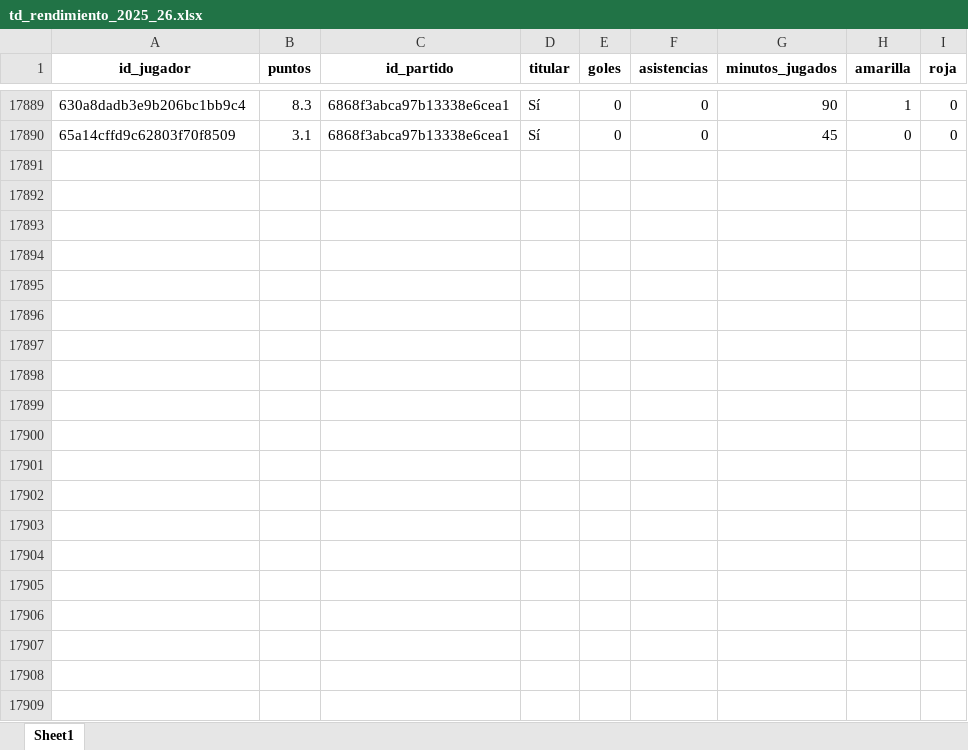
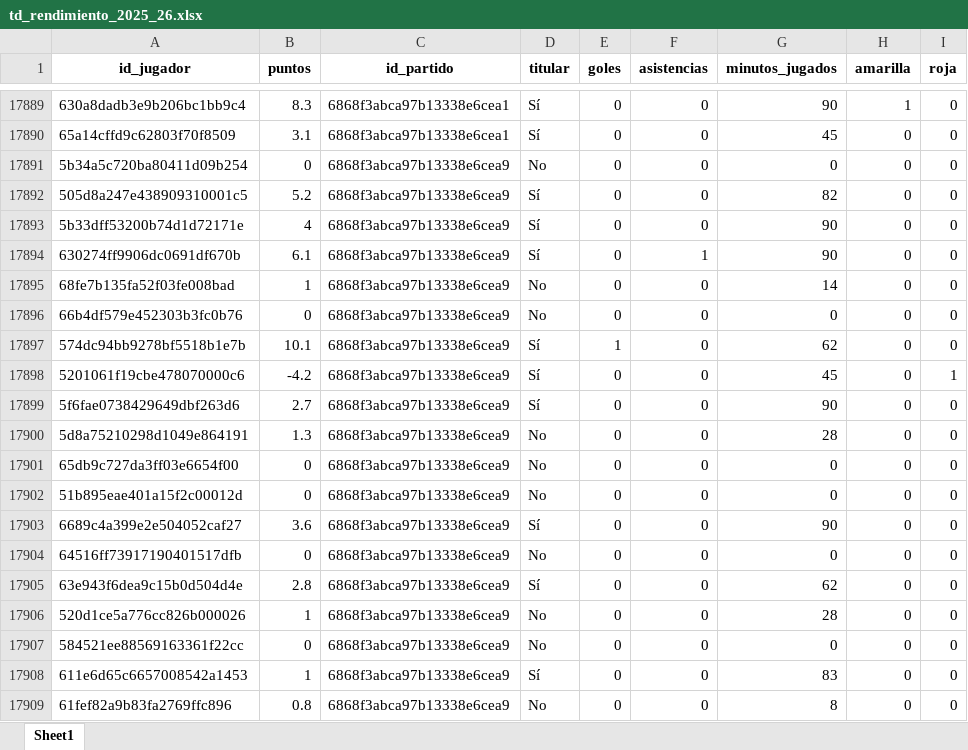
Before and after one commit to kelo71bis/FutmondoBOT, an Excel workbook: datos/hechos/td_rendimiento_2025_26.xlsx, sheet Sheet1, drawn as a sheet; only a part is shown, gaps mark what is left out; values as stored, in another font and other column widths than the file's, no borders; the diff covers the shown part only; the diff names each change by its address in the sheet, - before the commit and + after, or states it on an @@ line.

```diff
--- a/datos/hechos/td_rendimiento_2025_26.xlsx (sheet Sheet1)
+++ b/datos/hechos/td_rendimiento_2025_26.xlsx (sheet Sheet1)
+row 17891: 5b34a5c720ba80411d09b254 | 0 | 6868f3abca97b13338e6cea9 | No | 0 | 0 | 0 | 0 | 0
+row 17892: 505d8a247e438909310001c5 | 5.2 | 6868f3abca97b13338e6cea9 | Sí | 0 | 0 | 82 | 0 | 0
+row 17893: 5b33dff53200b74d1d72171e | 4 | 6868f3abca97b13338e6cea9 | Sí | 0 | 0 | 90 | 0 | 0
+row 17894: 630274ff9906dc0691df670b | 6.1 | 6868f3abca97b13338e6cea9 | Sí | 0 | 1 | 90 | 0 | 0
+row 17895: 68fe7b135fa52f03fe008bad | 1 | 6868f3abca97b13338e6cea9 | No | 0 | 0 | 14 | 0 | 0
+row 17896: 66b4df579e452303b3fc0b76 | 0 | 6868f3abca97b13338e6cea9 | No | 0 | 0 | 0 | 0 | 0
+row 17897: 574dc94bb9278bf5518b1e7b | 10.1 | 6868f3abca97b13338e6cea9 | Sí | 1 | 0 | 62 | 0 | 0
+row 17898: 5201061f19cbe478070000c6 | -4.2 | 6868f3abca97b13338e6cea9 | Sí | 0 | 0 | 45 | 0 | 1
+row 17899: 5f6fae0738429649dbf263d6 | 2.7 | 6868f3abca97b13338e6cea9 | Sí | 0 | 0 | 90 | 0 | 0
+row 17900: 5d8a75210298d1049e864191 | 1.3 | 6868f3abca97b13338e6cea9 | No | 0 | 0 | 28 | 0 | 0
+row 17901: 65db9c727da3ff03e6654f00 | 0 | 6868f3abca97b13338e6cea9 | No | 0 | 0 | 0 | 0 | 0
+row 17902: 51b895eae401a15f2c00012d | 0 | 6868f3abca97b13338e6cea9 | No | 0 | 0 | 0 | 0 | 0
+row 17903: 6689c4a399e2e504052caf27 | 3.6 | 6868f3abca97b13338e6cea9 | Sí | 0 | 0 | 90 | 0 | 0
+row 17904: 64516ff73917190401517dfb | 0 | 6868f3abca97b13338e6cea9 | No | 0 | 0 | 0 | 0 | 0
+row 17905: 63e943f6dea9c15b0d504d4e | 2.8 | 6868f3abca97b13338e6cea9 | Sí | 0 | 0 | 62 | 0 | 0
+row 17906: 520d1ce5a776cc826b000026 | 1 | 6868f3abca97b13338e6cea9 | No | 0 | 0 | 28 | 0 | 0
+row 17907: 584521ee88569163361f22cc | 0 | 6868f3abca97b13338e6cea9 | No | 0 | 0 | 0 | 0 | 0
+row 17908: 611e6d65c6657008542a1453 | 1 | 6868f3abca97b13338e6cea9 | Sí | 0 | 0 | 83 | 0 | 0
+row 17909: 61fef82a9b83fa2769ffc896 | 0.8 | 6868f3abca97b13338e6cea9 | No | 0 | 0 | 8 | 0 | 0
```
Also changed, not shown: 33 added rows elsewhere in this sheet, datos/hechos/td_admin.xlsx, datos/hechos/td_jugadores.xlsx, 6 other files.
